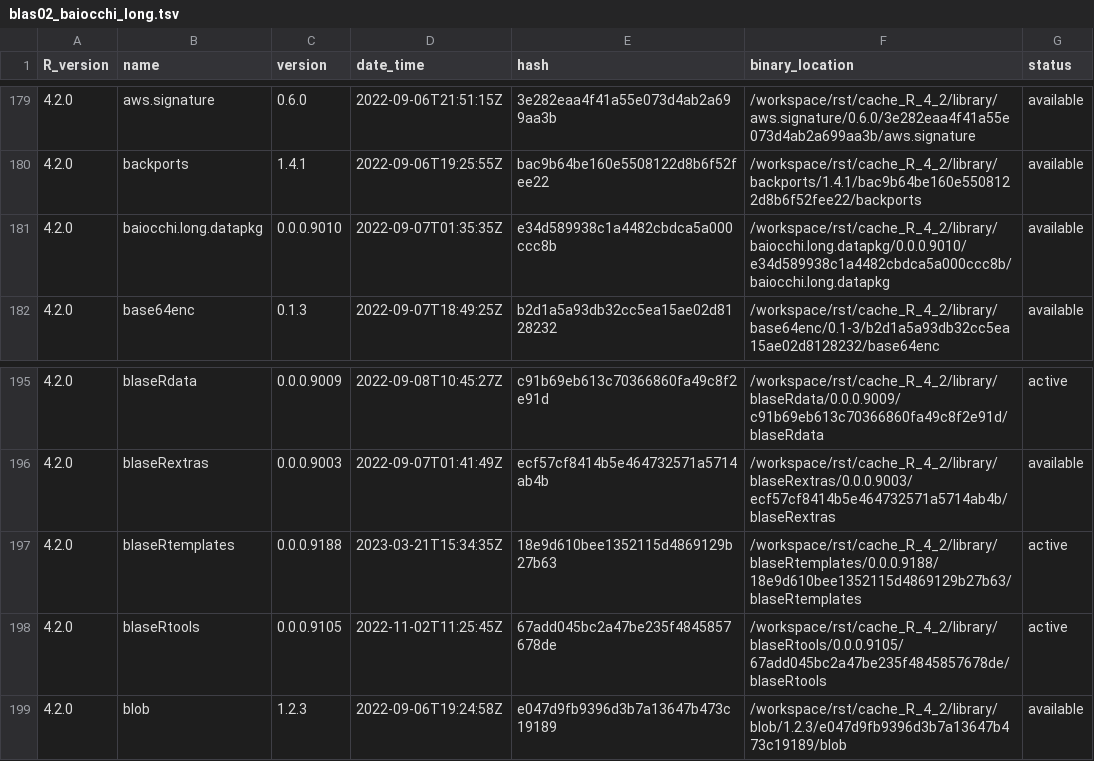
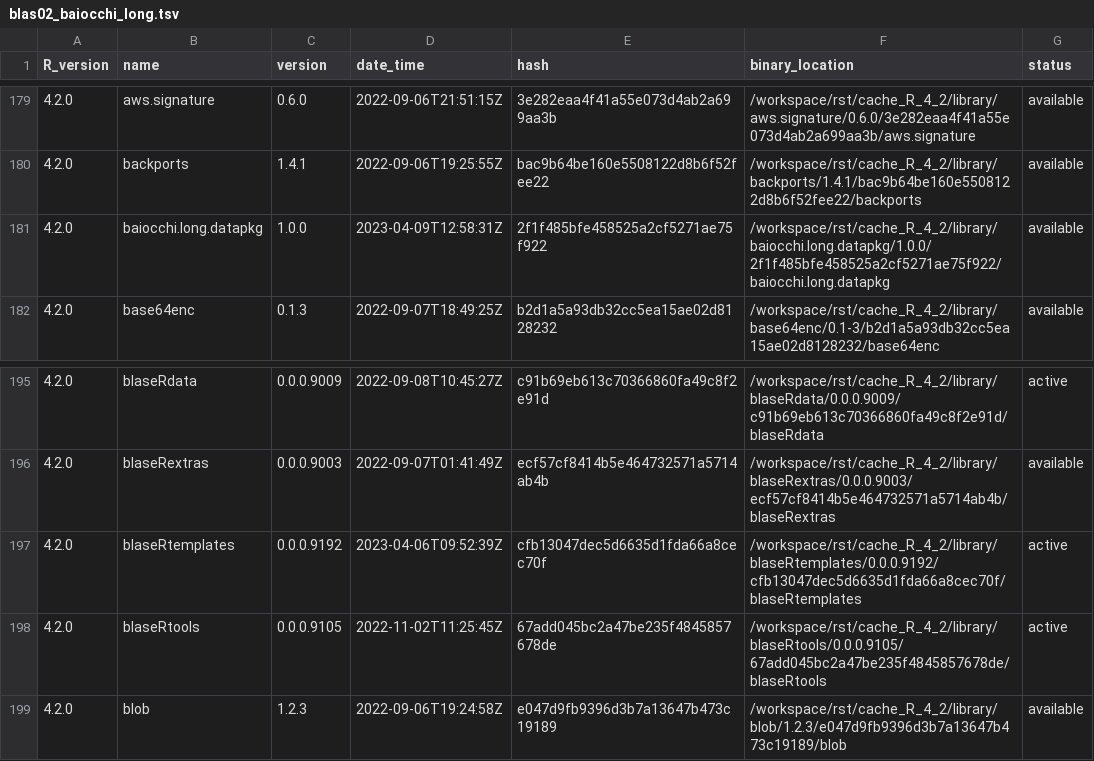
Before and after one commit to blaserlab/baiocchi_long, a TSV file: library_catalogs/blas02_baiocchi_long.tsv, drawn as a sheet; only a part is shown, gaps mark what is left out.

```diff
--- a/library_catalogs/blas02_baiocchi_long.tsv
+++ b/library_catalogs/blas02_baiocchi_long.tsv
@@ -180,3 +180,3 @@ R_version	name	version	date_time	hash	binary_location	status
 4.2.0	backports	1.4.1	2022-09-06T19:25:55Z	bac9b64be160e5508122d8b6f52fee22	/workspace/rst/cache_R_4_2/library/backports/1.4.1/bac9b64be160e5508122d8b6f52fee22/backports	available
-4.2.0	baiocchi.long.datapkg	0.0.0.9010	2022-09-07T01:35:35Z	e34d589938c1a4482cbdca5a000ccc8b	/workspace/rst/cache_R_4_2/library/baiocchi.long.datapkg/0.0.0.9010/e34d589938c1a4482cbdca5a000ccc8b/baiocchi.long.datapkg	available
+4.2.0	baiocchi.long.datapkg	1.0.0	2023-04-09T12:58:31Z	2f1f485bfe458525a2cf5271ae75f922	/workspace/rst/cache_R_4_2/library/baiocchi.long.datapkg/1.0.0/2f1f485bfe458525a2cf5271ae75f922/baiocchi.long.datapkg	available
 4.2.0	base64enc	0.1.3	2022-09-07T18:49:25Z	b2d1a5a93db32cc5ea15ae02d8128232	/workspace/rst/cache_R_4_2/library/base64enc/0.1-3/b2d1a5a93db32cc5ea15ae02d8128232/base64enc	available
@@ -196,3 +196,3 @@ R_version	name	version	date_time	hash	binary_location	status
 4.2.0	blaseRextras	0.0.0.9003	2022-09-07T01:41:49Z	ecf57cf8414b5e464732571a5714ab4b	/workspace/rst/cache_R_4_2/library/blaseRextras/0.0.0.9003/ecf57cf8414b5e464732571a5714ab4b/blaseRextras	available
-4.2.0	blaseRtemplates	0.0.0.9188	2023-03-21T15:34:35Z	18e9d610bee1352115d4869129b27b63	/workspace/rst/cache_R_4_2/library/blaseRtemplates/0.0.0.9188/18e9d610bee1352115d4869129b27b63/blaseRtemplates	active
+4.2.0	blaseRtemplates	0.0.0.9192	2023-04-06T09:52:39Z	cfb13047dec5d6635d1fda66a8cec70f	/workspace/rst/cache_R_4_2/library/blaseRtemplates/0.0.0.9192/cfb13047dec5d6635d1fda66a8cec70f/blaseRtemplates	active
 4.2.0	blaseRtools	0.0.0.9105	2022-11-02T11:25:45Z	67add045bc2a47be235f4845857678de	/workspace/rst/cache_R_4_2/library/blaseRtools/0.0.0.9105/67add045bc2a47be235f4845857678de/blaseRtools	active
```
Also changed, not shown: 1 other file.
